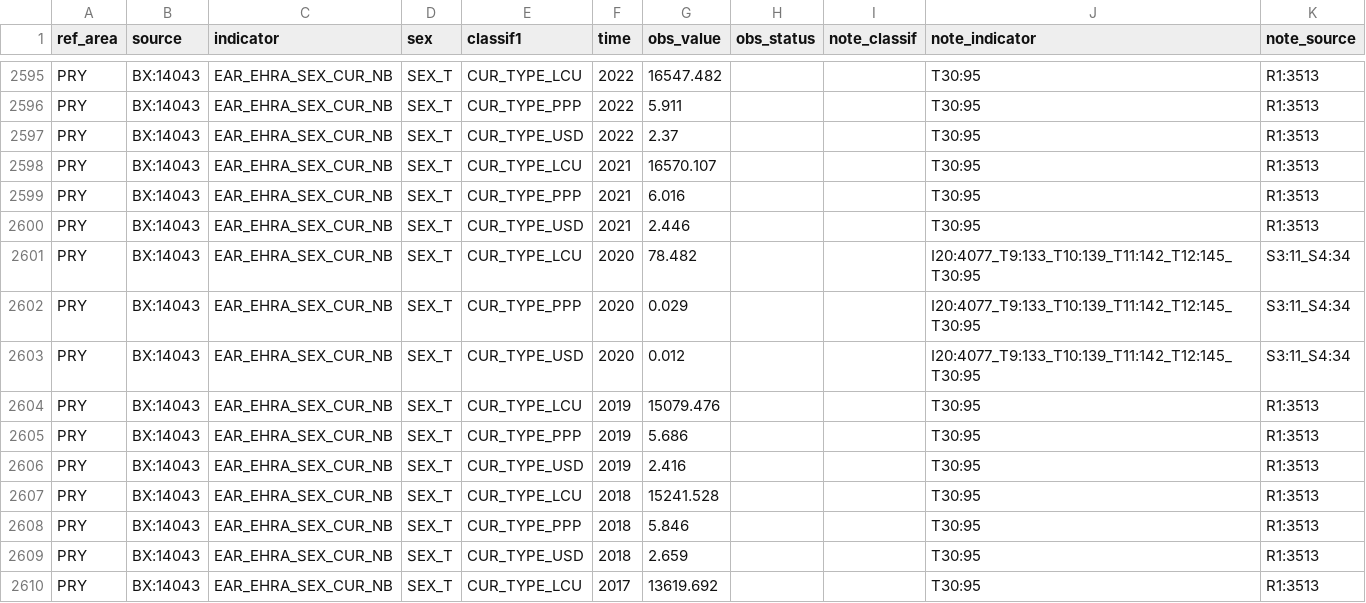
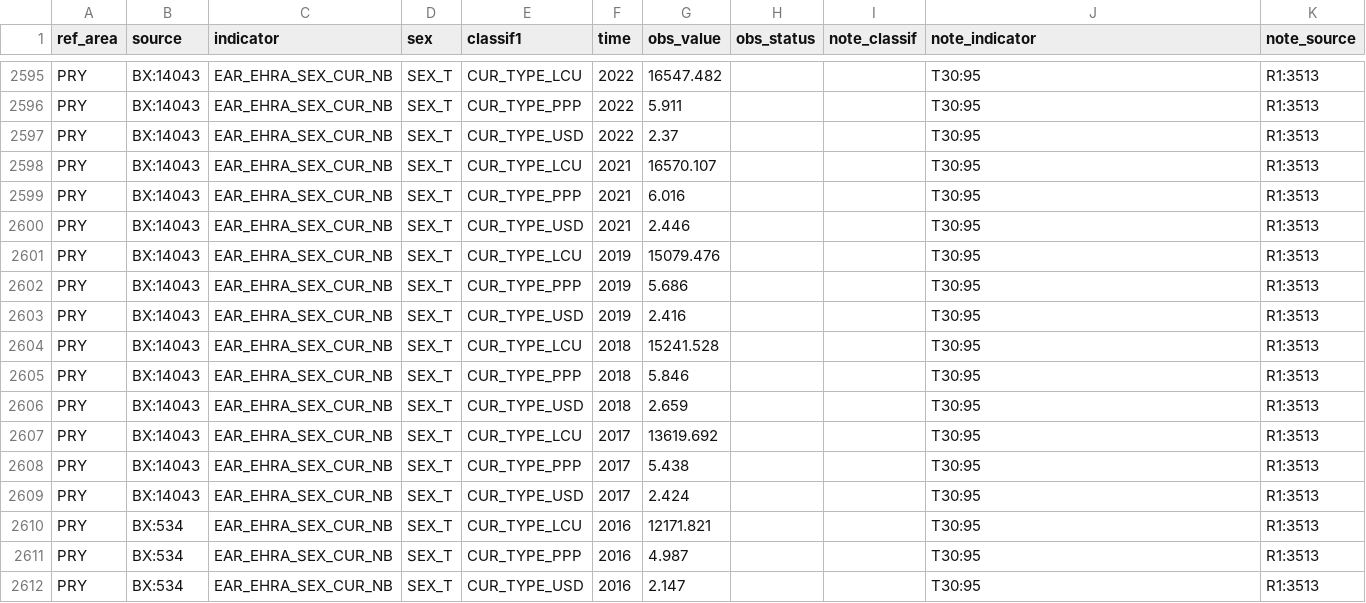
Before and after one commit to GYZ001/costmodel, a CSV file: data/raw/ilostat/EAR_EHRA_SEX_CUR_NB_A.csv, drawn as a sheet; only a part is shown, gaps mark what is left out; the shorter side is filled out with more unchanged rows; the diff names each change by its address in the sheet, - before the commit and + after, or states it on an @@ line.

```diff
--- a/data/raw/ilostat/EAR_EHRA_SEX_CUR_NB_A.csv
+++ b/data/raw/ilostat/EAR_EHRA_SEX_CUR_NB_A.csv
-row 2601: PRY | BX:14043 | EAR_EHRA_SEX_CUR_NB | SEX_T | CUR_TYPE_LCU | 2020 | 78.482 |  |  | I20:4077_T9:133_T10:139_T11:142_T12:145_T30:95 | S3:11_S4:34
-row 2602: PRY | BX:14043 | EAR_EHRA_SEX_CUR_NB | SEX_T | CUR_TYPE_PPP | 2020 | 0.029 |  |  | I20:4077_T9:133_T10:139_T11:142_T12:145_T30:95 | S3:11_S4:34
-row 2603: PRY | BX:14043 | EAR_EHRA_SEX_CUR_NB | SEX_T | CUR_TYPE_USD | 2020 | 0.012 |  |  | I20:4077_T9:133_T10:139_T11:142_T12:145_T30:95 | S3:11_S4:34
```
Also changed, not shown: data/raw/ilostat/EAR_EMTA_SEX_CUR_NB_A.csv, data/raw/ilostat/HOW_XEES_SEX_NB_A.csv, 5 other files.
